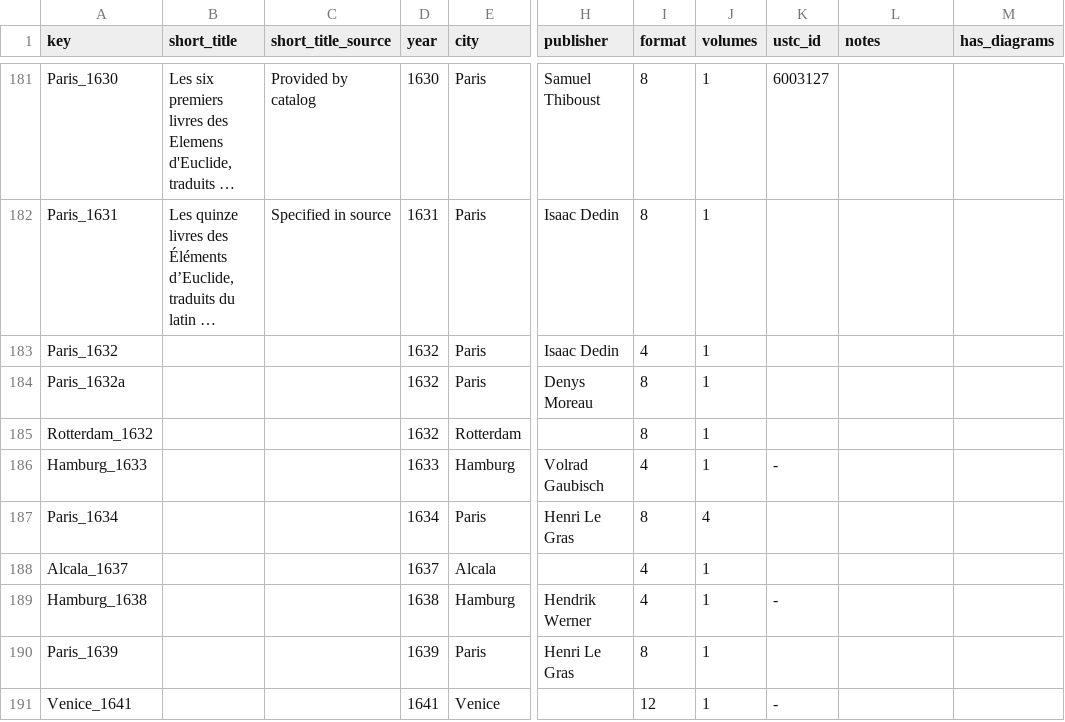
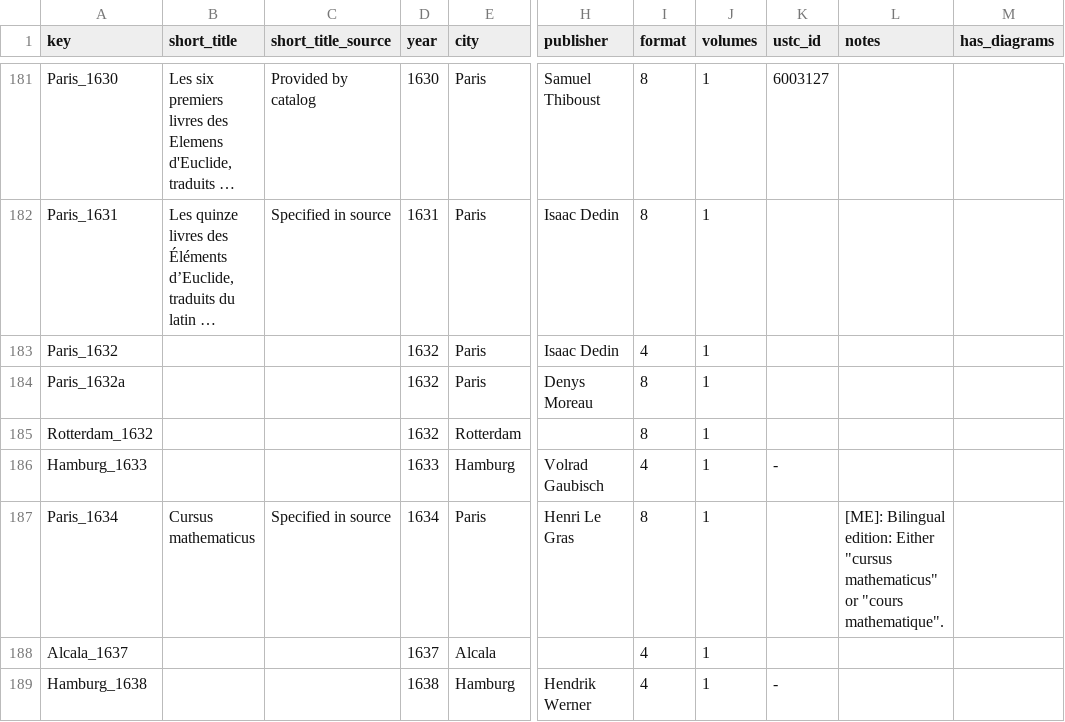
Before and after one commit to Euclides-EM/elements-resource-box, a CSV file: public/docs/items_print.csv, drawn as a sheet; only a part is shown, gaps mark what is left out; the shorter side is filled out with more unchanged rows; long unchanged cells end in …; the diff names each change by its address in the sheet, - before the commit and + after, or states it on an @@ line.

```diff
--- a/public/docs/items_print.csv
+++ b/public/docs/items_print.csv
-B187 (short_title): (empty)
+B187 (short_title): Cursus mathematicus
-C187 (short_title_source): (empty)
+C187 (short_title_source): Specified in source
-J187 (volumes): 4
+J187 (volumes): 1
-L187 (notes): (empty)
+L187 (notes): [ME]: Bilingual edition: Either "cursus mathematicus" or "cours mathematique".
```
Also changed, not shown: public/docs/corpuses.csv, public/docs/metadata_elements_print.csv, 2 other files.
